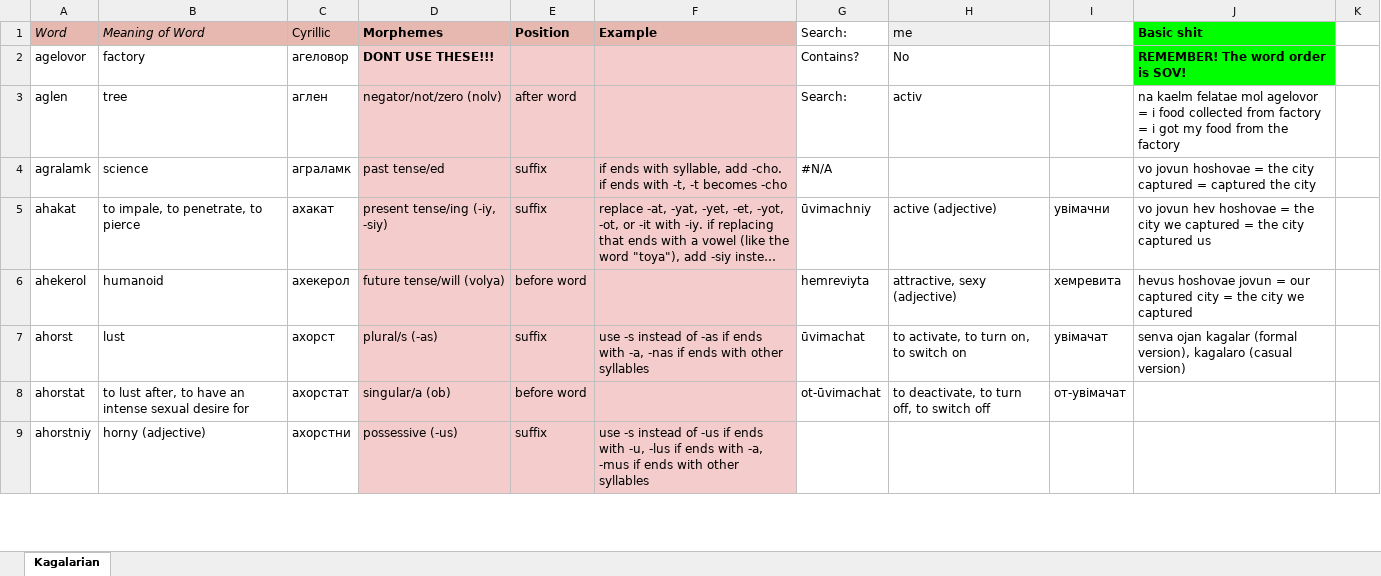
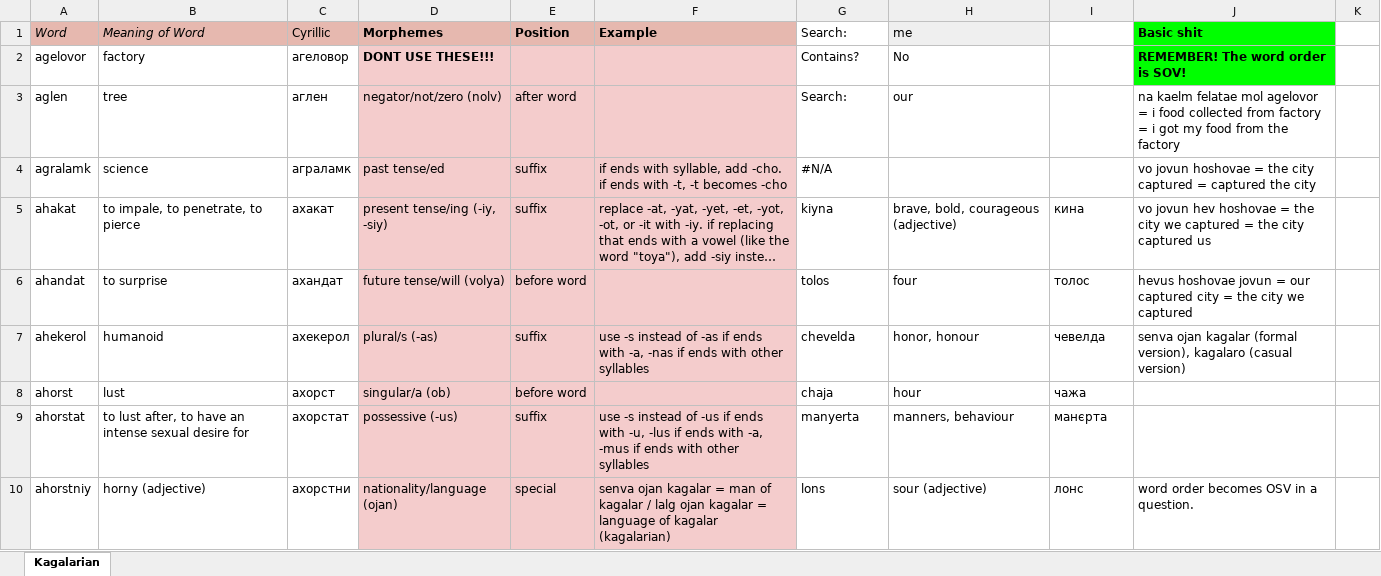
Before and after one commit to Oneo64/Starlattice, an Excel workbook: Conlangs/Sci-Fi Languages.xlsx, sheet Kagalarian, drawn as a sheet; only a part is shown; long unchanged cells end in …; values as stored, in another font and other column widths than the file's, no borders; charts and pictures not drawn; addresses are those after the commit; the diff covers the shown part only; the diff names each change by its address in the sheet, - before the commit and + after, or states it on an @@ line.

Commit message:
Update Sci-Fi Languages.xlsx

```diff
--- a/Conlangs/Sci-Fi Languages.xlsx (sheet Kagalarian)
+++ b/Conlangs/Sci-Fi Languages.xlsx (sheet Kagalarian)
-H3 (me): activ
+H3 (me): our
-G5 (Search:): ūvimachniy
+G5 (Search:): kiyna
-H5 (me): active (adjective)
+H5 (me): brave, bold, courageous (adjective)
-I5: увімачни
+I5: кина
+row 6: ahandat | to surprise | ахандат | future tense/will (volya) | before word |  | tolos | four | толос | hevus hoshovae jovun = our captured city = the city we captured
-D7 (Morphemes): future tense/will (volya)
+D7 (Morphemes): plural/s (-as)
-E7 (Position): before word
+E7 (Position): suffix
-F7 (Example): (empty)
+F7 (Example): use -s instead of -as if ends with -a, -nas if ends with other syllables
-G7 (Search:): hemreviyta
+G7 (Search:): chevelda
-H7 (me): attractive, sexy (adjective)
+H7 (me): honor, honour
-I7: хемревита
+I7: чевелда
-J7 (Basic shit): hevus hoshovae jovun = our captured city = the city we captured
+J7 (Basic shit): senva ojan kagalar (formal version), kagalaro (casual version)
-D8 (Morphemes): plural/s (-as)
+D8 (Morphemes): singular/a (ob)
-E8 (Position): suffix
+E8 (Position): before word
-F8 (Example): use -s instead of -as if ends with -a, -nas if ends with other syllables
+F8 (Example): (empty)
-G8 (Search:): ūvimachat
+G8 (Search:): chaja
-H8 (me): to activate, to turn on, to switch on
+H8 (me): hour
-I8: увімачат
+I8: чажа
-J8 (Basic shit): senva ojan kagalar (formal version), kagalaro (casual version)
+J8 (Basic shit): (empty)
-D9 (Morphemes): singular/a (ob)
+D9 (Morphemes): possessive (-us)
-E9 (Position): before word
+E9 (Position): suffix
-F9 (Example): (empty)
+F9 (Example): use -s instead of -us if ends with -u, -lus if ends with -a, -mus if ends with other syllables
-G9 (Search:): ot-ūvimachat
+G9 (Search:): manyerta
-H9 (me): to deactivate, to turn off, to switch off
+H9 (me): manners, behaviour
-I9: от-увімачат
+I9: манєрта
-D10 (Morphemes): possessive (-us)
+D10 (Morphemes): nationality/language (ojan)
-E10 (Position): suffix
+E10 (Position): special
-F10 (Example): use -s instead of -us if ends with -u, -lus if ends with -a, -mus if ends with other syllables
+F10 (Example): senva ojan kagalar = man of kagalar / lalg ojan kagalar = language of kagalar (kagalarian)
-G10 (Search:): (empty)
+G10 (Search:): lons
-H10 (me): (empty)
+H10 (me): sour (adjective)
-I10: (empty)
+I10: лонс
-J10 (Basic shit): (empty)
+J10 (Basic shit): word order becomes OSV in a question.
```
Also changed, not shown: 2 added rows, 198 edited cells, cell formats and merged cells elsewhere in this sheet.
